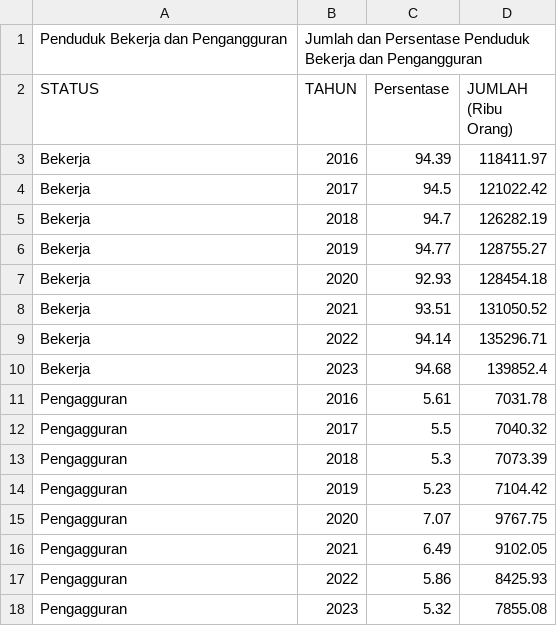
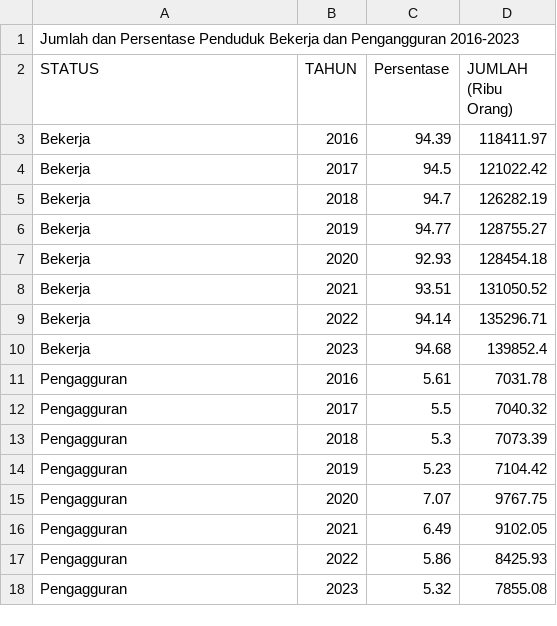
Before and after one commit to frzxw/EDA-data-mining-6, a CSV file: cleaned/kependudukan/jumlah_persentase_penduduk_bekerja_pengangguran_2016-2023.csv, drawn as a sheet; removed rows and columns are numbered as before the commit, all else as after; the diff names each change by its address in the sheet, - before the commit and + after, or states it on an @@ line.

Commit message:
Update jumlah_persentase_penduduk_bekerja_pengangguran_2016-2023.csv

```diff
--- a/cleaned/kependudukan/jumlah_persentase_penduduk_bekerja_pengangguran_2016-2023.csv
+++ b/cleaned/kependudukan/jumlah_persentase_penduduk_bekerja_pengangguran_2016-2023.csv
-row 1: Penduduk Bekerja dan Pengangguran | Jumlah dan Persentase Penduduk Bekerja dan Pengangguran
+row 1: Jumlah dan Persentase Penduduk Bekerja dan Pengangguran 2016-2023
```
